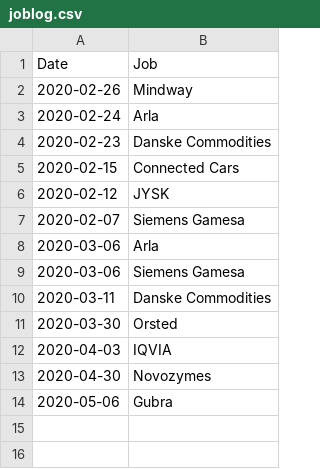
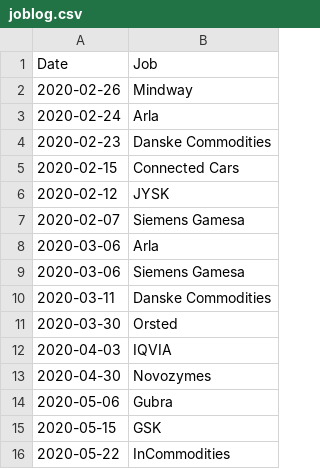
Before and after one commit to emilio-berti/shiny-misc, a CSV file: joblog.csv, drawn as a sheet; the diff names each change by its address in the sheet, - before the commit and + after, or states it on an @@ line.

Commit message:
Update joblog.csv

```diff
--- a/joblog.csv
+++ b/joblog.csv
+row 15: 2020-05-15 | GSK
+row 16: 2020-05-22 | InCommodities
```
